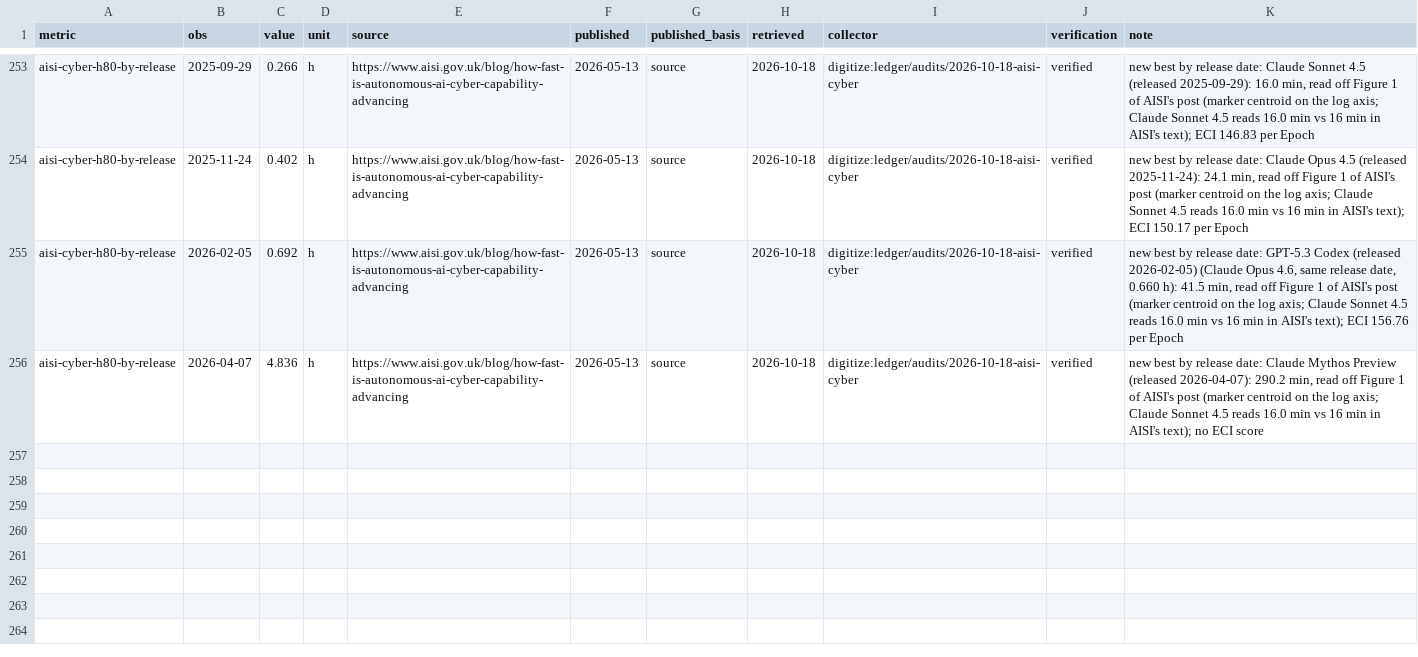
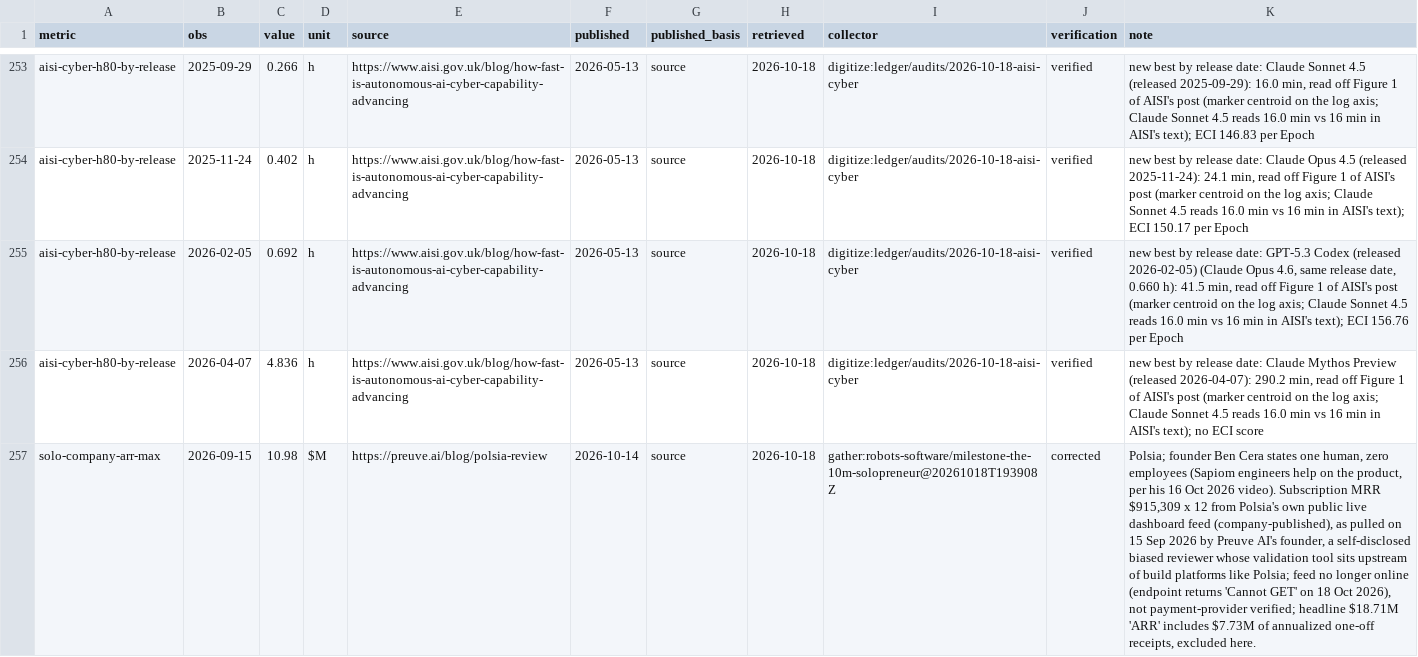
Before and after one commit to pasky/grand-endeavors-data, a CSV file: ledger/observations/robots-software.csv, drawn as a sheet; only a part is shown, gaps mark what is left out; the diff names each change by its address in the sheet, - before the commit and + after, or states it on an @@ line.

Commit message:
gather robots-software: merge verified intake (until 2026-10-18)

```diff
--- a/ledger/observations/robots-software.csv
+++ b/ledger/observations/robots-software.csv
+row 257: solo-company-arr-max | 2026-09-15 | 10.98 | $M | https://preuve.ai/blog/polsia-review | 2026-10-14 | source | 2026-10-18 | gather:robots-software/milestone-the-10m-solopreneur@20261018T193908Z | corrected | Polsia; founder Ben Cera states one human, zero employees (Sapiom engineers help on the product, per his 16 Oct 2026 video). Subscription MRR $915,309 x 12 from Polsia's own public live dashboard feed (company-published), as pulled on 15 Sep 2026 by Preuve AI's founder, a self-disclosed biased reviewer whose validation tool sits upstream of build platforms like Polsia; feed no longer online (endpoint returns 'Cannot GET' on 18 Oct 2026), not payment-provider verified; headline $18.71M 'ARR' includes $7.73M of annualized one-off receipts, excluded here.
```
Also changed, not shown: 1 other file.
